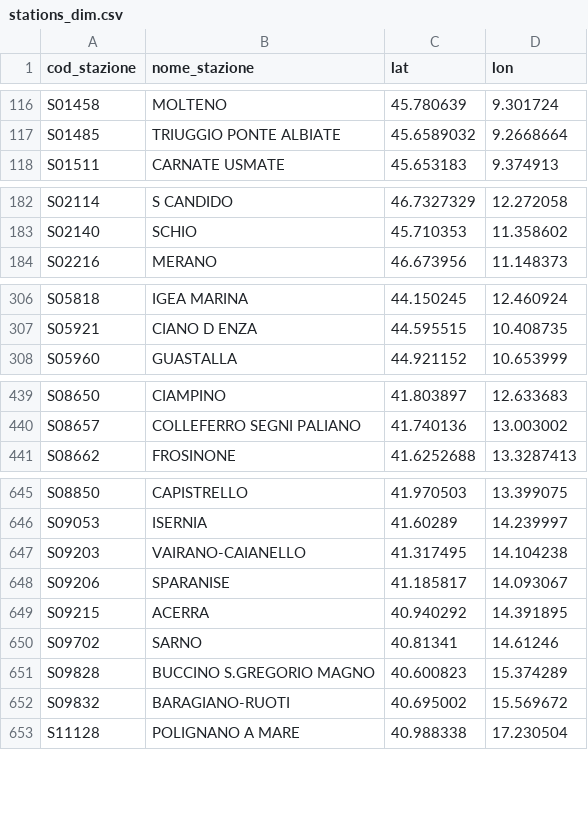
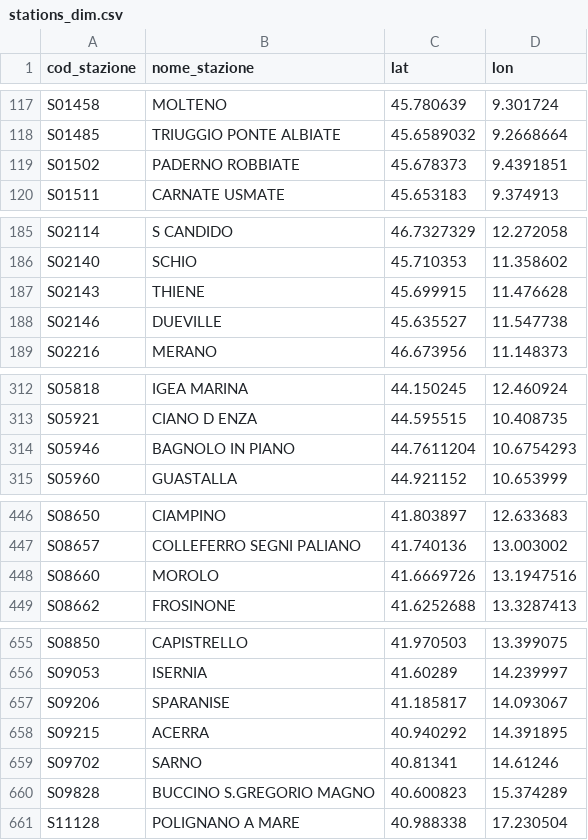
Before and after one commit to DrElegantia/trainstats-dashboard, a CSV file: data/gold/stations_dim.csv, drawn as a sheet; only a part is shown, gaps mark what is left out; removed rows and columns are numbered as before the commit, all else as after; the diff covers the shown part only; the diff names each change by its address in the sheet, - before the commit and + after, or states it on an @@ line.

```diff
--- a/data/gold/stations_dim.csv
+++ b/data/gold/stations_dim.csv
+row 119: S01502 | PADERNO ROBBIATE | 45.678373 | 9.4391851
+row 187: S02143 | THIENE | 45.699915 | 11.476628
+row 188: S02146 | DUEVILLE | 45.635527 | 11.547738
+row 314: S05946 | BAGNOLO IN PIANO | 44.7611204 | 10.6754293
+row 448: S08660 | MOROLO | 41.6669726 | 13.1947516
-row 647: S09203 | VAIRANO-CAIANELLO | 41.317495 | 14.104238
-row 652: S09832 | BARAGIANO-RUOTI | 40.695002 | 15.569672
```
Also changed, not shown: 4 added rows and 4 moved rows elsewhere in this file, data/gold/copertura_categoria.csv, 16 other files.
